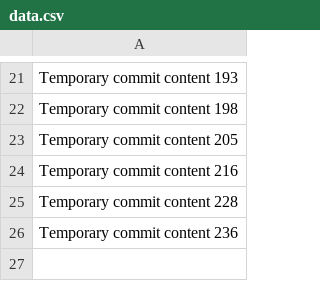
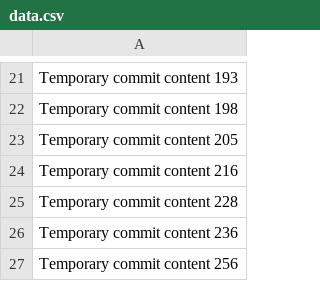
Before and after one commit to h-xx/ezcrypter, a CSV file: data.csv, drawn as a sheet; only a part is shown, gaps mark what is left out.

```diff
--- a/data.csv
+++ b/data.csv
@@ -26 +26,2 @@ Temporary commit content 228
 Temporary commit content 236
+Temporary commit content 256
```
